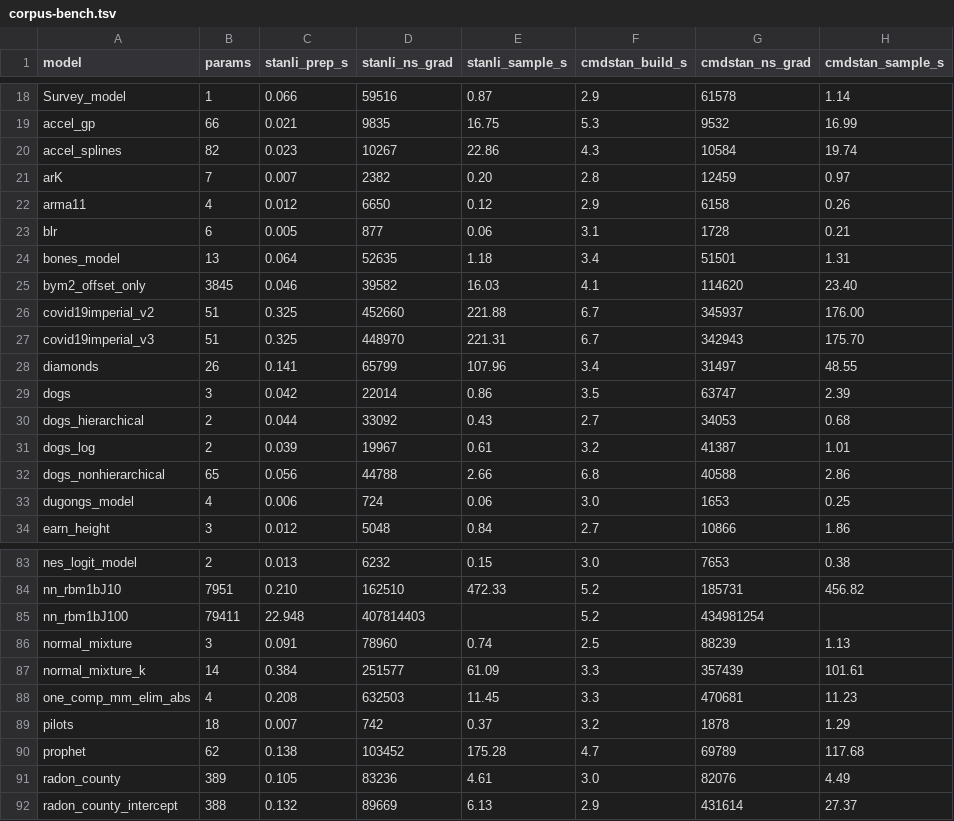
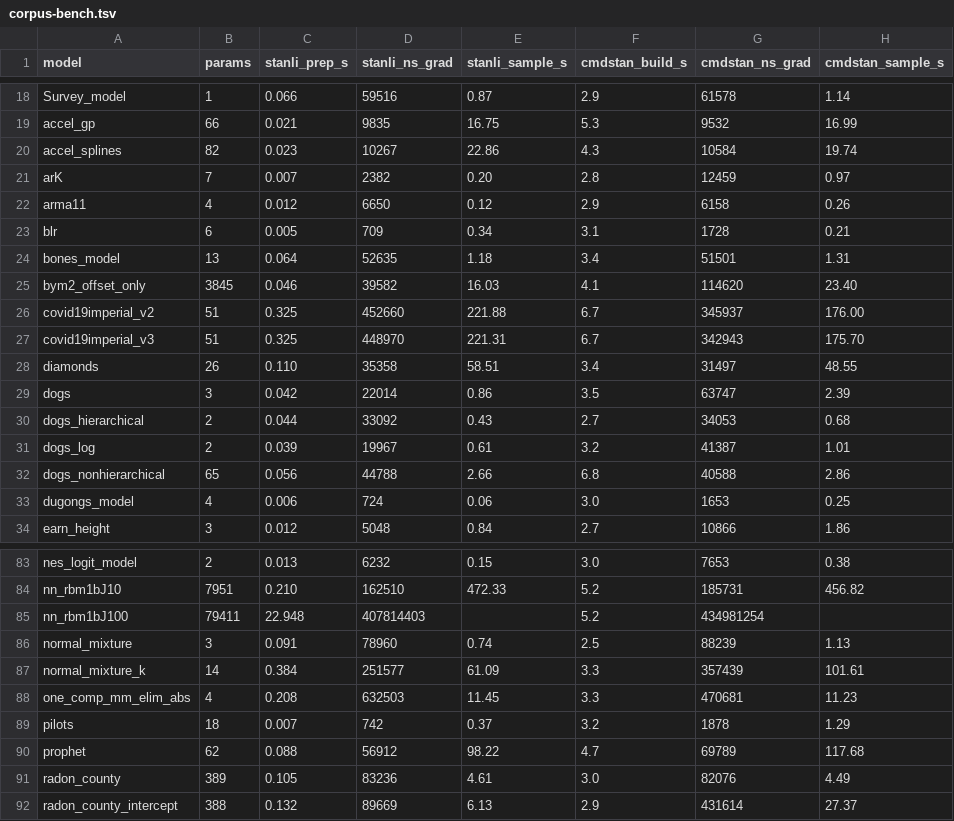
Before and after one commit to andrjohns/stanli, a TSV file: docs/corpus-bench.tsv, drawn as a sheet; only a part is shown, gaps mark what is left out; the diff names each change by its address in the sheet, - before the commit and + after, or states it on an @@ line.

```diff
--- a/docs/corpus-bench.tsv
+++ b/docs/corpus-bench.tsv
-D23 (stanli_ns_grad): 877
+D23 (stanli_ns_grad): 709
-E23 (stanli_sample_s): 0.06
+E23 (stanli_sample_s): 0.34
-C28 (stanli_prep_s): 0.141
+C28 (stanli_prep_s): 0.110
-D28 (stanli_ns_grad): 65799
+D28 (stanli_ns_grad): 35358
-E28 (stanli_sample_s): 107.96
+E28 (stanli_sample_s): 58.51
-C90 (stanli_prep_s): 0.138
+C90 (stanli_prep_s): 0.088
-D90 (stanli_ns_grad): 103452
+D90 (stanli_ns_grad): 56912
-E90 (stanli_sample_s): 175.28
+E90 (stanli_sample_s): 98.22
```
Also changed, not shown: 3 other files.
